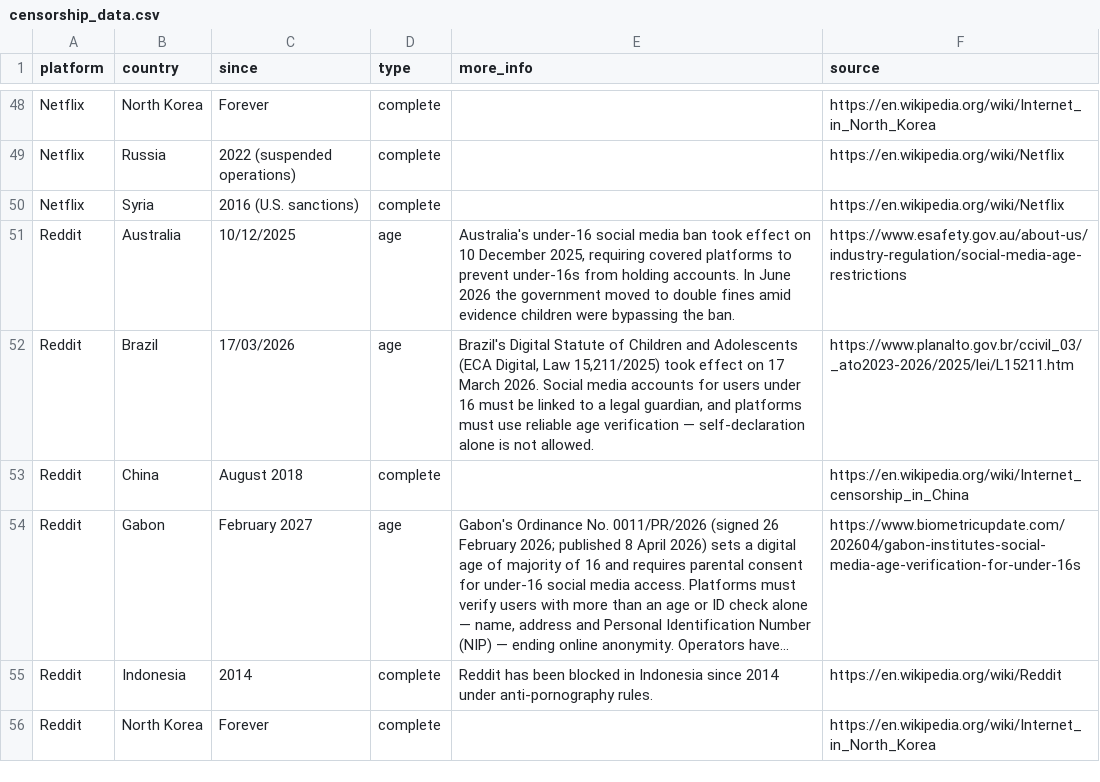
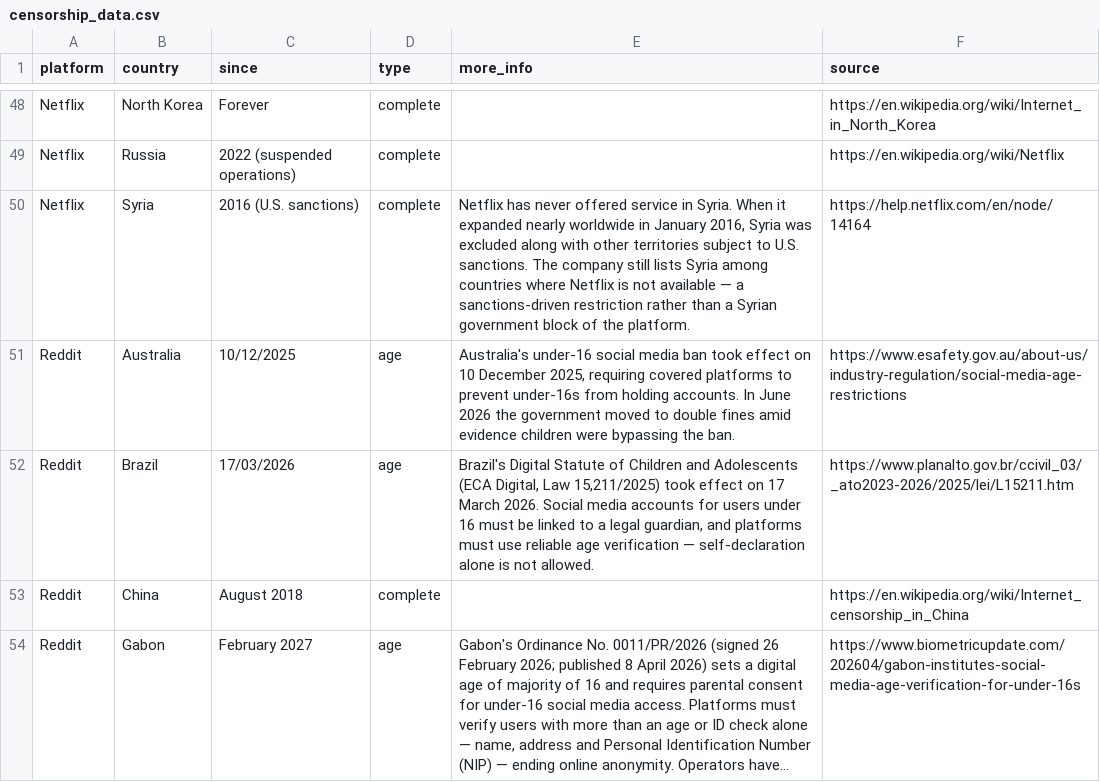
Before and after one commit to vimal7890/Censorship-Tracker, a CSV file: censorship_data.csv, drawn as a sheet; only a part is shown, gaps mark what is left out; the shorter side is filled out with more unchanged rows; long unchanged cells end in ….

Commit message:
Add Netflix Syria case detail and official source
Fill the empty more_info field for Netflix in Syria with sanctions context and cite Netflix Help on availability.

```diff
--- a/censorship_data.csv
+++ b/censorship_data.csv
@@ -49,3 +49,3 @@ Netflix,North Korea,Forever,complete,,https://en.wikipedia.org/wiki/Internet_in_
 Netflix,Russia,2022 (suspended operations),complete,,https://en.wikipedia.org/wiki/Netflix
-Netflix,Syria,2016 (U.S. sanctions),complete,,https://en.wikipedia.org/wiki/Netflix
+Netflix,Syria,2016 (U.S. sanctions),complete,"Netflix has never offered service in Syria. When it expanded nearly worldwide in January 2016, Syria was excluded along with other territories subject to U.S. sanctions. The company still lists Syria among countries where Netflix is not available — a sanctions-driven restriction rather than a Syrian government block of the platform.",https://help.netflix.com/en/node/14164
 Reddit,Australia,10/12/2025,age,"Australia's under-16 social media ban took effect on 10 December 2025, requiring covered platforms to prevent under-16s from holding accounts. In June 2026 the government moved to double fines amid evidence children were bypassing the ban.",https://www.esafety.gov.au/about-us/industry-regulation/social-media-age-restrictions
```
